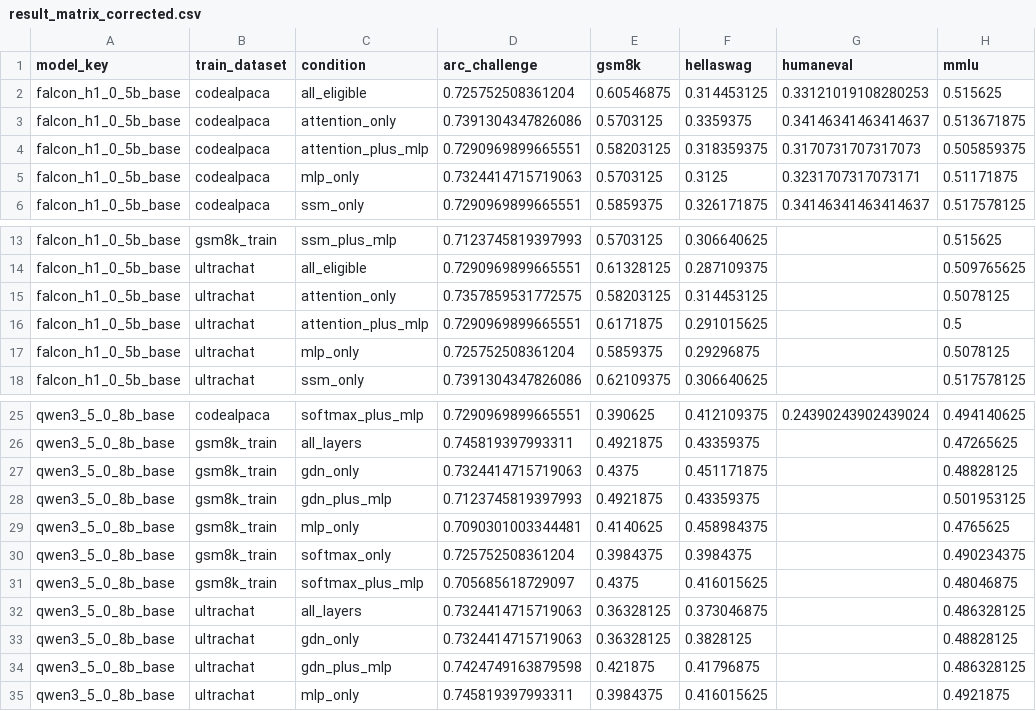
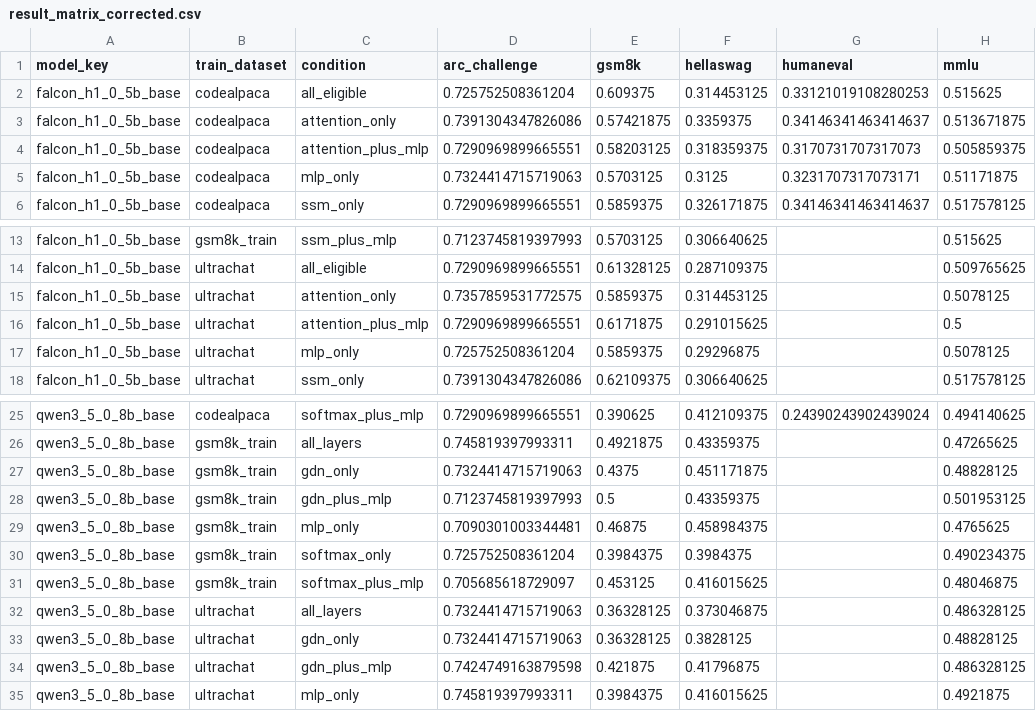
Before and after one commit to hecboar/lora-placement-hybrid, a CSV file: reanalysis/result_matrix_corrected.csv, drawn as a sheet; only a part is shown, gaps mark what is left out.

```diff
--- a/reanalysis/result_matrix_corrected.csv
+++ b/reanalysis/result_matrix_corrected.csv
@@ -1,4 +1,4 @@
 model_key,train_dataset,condition,arc_challenge,gsm8k,hellaswag,humaneval,mmlu
-falcon_h1_0_5b_base,codealpaca,all_eligible,0.725752508361204,0.60546875,0.314453125,0.33121019108280253,0.515625
-falcon_h1_0_5b_base,codealpaca,attention_only,0.7391304347826086,0.5703125,0.3359375,0.34146341463414637,0.513671875
+falcon_h1_0_5b_base,codealpaca,all_eligible,0.725752508361204,0.609375,0.314453125,0.33121019108280253,0.515625
+falcon_h1_0_5b_base,codealpaca,attention_only,0.7391304347826086,0.57421875,0.3359375,0.34146341463414637,0.513671875
 falcon_h1_0_5b_base,codealpaca,attention_plus_mlp,0.7290969899665551,0.58203125,0.318359375,0.3170731707317073,0.505859375
@@ -14,3 +14,3 @@ falcon_h1_0_5b_base,gsm8k_train,ssm_plus_mlp,0.7123745819397993,0.5703125,0.3066
 falcon_h1_0_5b_base,ultrachat,all_eligible,0.7290969899665551,0.61328125,0.287109375,,0.509765625
-falcon_h1_0_5b_base,ultrachat,attention_only,0.7357859531772575,0.58203125,0.314453125,,0.5078125
+falcon_h1_0_5b_base,ultrachat,attention_only,0.7357859531772575,0.5859375,0.314453125,,0.5078125
 falcon_h1_0_5b_base,ultrachat,attention_plus_mlp,0.7290969899665551,0.6171875,0.291015625,,0.5
@@ -27,6 +27,6 @@ qwen3_5_0_8b_base,gsm8k_train,all_layers,0.745819397993311,0.4921875,0.43359375,
 qwen3_5_0_8b_base,gsm8k_train,gdn_only,0.7324414715719063,0.4375,0.451171875,,0.48828125
-qwen3_5_0_8b_base,gsm8k_train,gdn_plus_mlp,0.7123745819397993,0.4921875,0.43359375,,0.501953125
-qwen3_5_0_8b_base,gsm8k_train,mlp_only,0.7090301003344481,0.4140625,0.458984375,,0.4765625
+qwen3_5_0_8b_base,gsm8k_train,gdn_plus_mlp,0.7123745819397993,0.5,0.43359375,,0.501953125
+qwen3_5_0_8b_base,gsm8k_train,mlp_only,0.7090301003344481,0.46875,0.458984375,,0.4765625
 qwen3_5_0_8b_base,gsm8k_train,softmax_only,0.725752508361204,0.3984375,0.3984375,,0.490234375
-qwen3_5_0_8b_base,gsm8k_train,softmax_plus_mlp,0.705685618729097,0.4375,0.416015625,,0.48046875
+qwen3_5_0_8b_base,gsm8k_train,softmax_plus_mlp,0.705685618729097,0.453125,0.416015625,,0.48046875
 qwen3_5_0_8b_base,ultrachat,all_layers,0.7324414715719063,0.36328125,0.373046875,,0.486328125
```
Also changed, not shown: reanalysis/all_pairwise_bootstrap_corrected.csv, reanalysis/all_results_corrected.csv, 14 other files.
